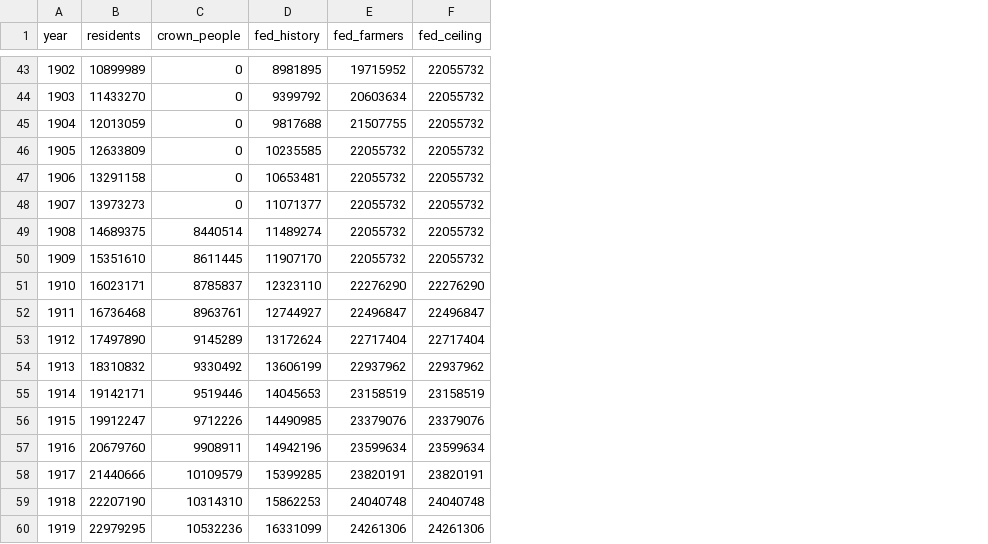
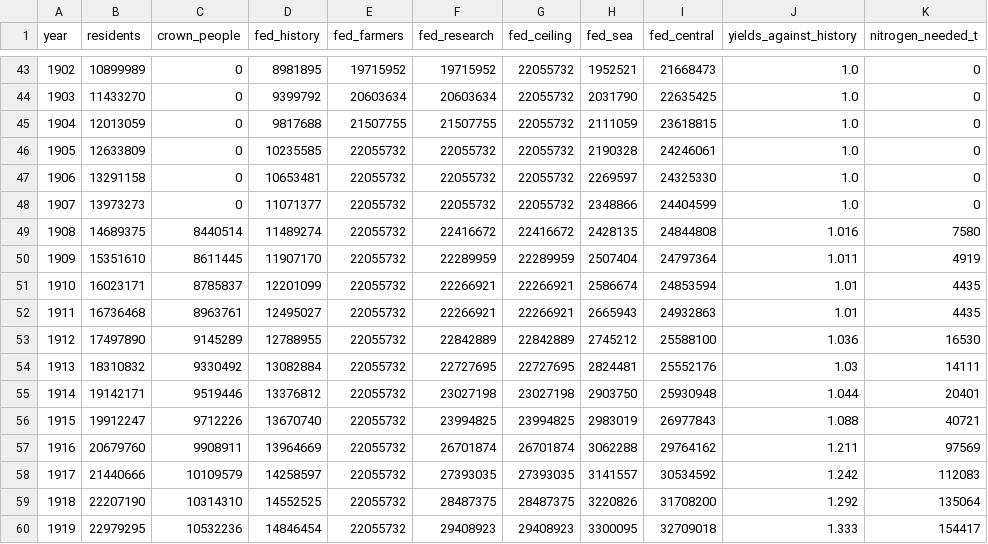
Before and after one commit to c-voelkle/pacifica, a CSV file: population/outputs/provisioning_by_year.csv, drawn as a sheet; only a part is shown, gaps mark what is left out; addresses are those after the commit; the diff covers the shown part only; the diff names each change by its address in the sheet, - before the commit and + after, or states it on an @@ line.

```diff
--- a/population/outputs/provisioning_by_year.csv
+++ b/population/outputs/provisioning_by_year.csv
+column F (fed_research), rows 43-60: 19715952 | 20603634 | 21507755 | 22055732 | 22055732 | 22055732 | 22416672 | 22289959 | 22266921 | 22266921 | 22842889 | 22727695 | 23027198 | 23994825 | 26701874 | 27393035 | 28487375 | 29408923
+column H (fed_sea), rows 43-60: 1952521 | 2031790 | 2111059 | 2190328 | 2269597 | 2348866 | 2428135 | 2507404 | 2586674 | 2665943 | 2745212 | 2824481 | 2903750 | 2983019 | 3062288 | 3141557 | 3220826 | 3300095
+column I (fed_central), rows 43-60: 21668473 | 22635425 | 23618815 | 24246061 | 24325330 | 24404599 | 24844808 | 24797364 | 24853594 | 24932863 | 25588100 | 25552176 | 25930948 | 26977843 | 29764162 | 30534592 | 31708200 | 32709018
+column J (yields_against_history), rows 43-60: 1.0 | 1.0 | 1.0 | 1.0 | 1.0 | 1.0 | 1.016 | 1.011 | 1.01 | 1.01 | 1.036 | 1.03 | 1.044 | 1.088 | 1.211 | 1.242 | 1.292 | 1.333
+column K (nitrogen_needed_t), rows 43-60: 0 | 0 | 0 | 0 | 0 | 0 | 7580 | 4919 | 4435 | 4435 | 16530 | 14111 | 20401 | 40721 | 97569 | 112083 | 135064 | 154417
-G49 (fed_ceiling): 22055732
+G49 (fed_ceiling): 22416672
-G50 (fed_ceiling): 22055732
+G50 (fed_ceiling): 22289959
-D51 (fed_history): 12323110
+D51 (fed_history): 12201099
-E51 (fed_farmers): 22276290
+E51 (fed_farmers): 22055732
-G51 (fed_ceiling): 22276290
+G51 (fed_ceiling): 22266921
-D52 (fed_history): 12744927
+D52 (fed_history): 12495027
-E52 (fed_farmers): 22496847
+E52 (fed_farmers): 22055732
-G52 (fed_ceiling): 22496847
+G52 (fed_ceiling): 22266921
-D53 (fed_history): 13172624
+D53 (fed_history): 12788955
-E53 (fed_farmers): 22717404
+E53 (fed_farmers): 22055732
-G53 (fed_ceiling): 22717404
+G53 (fed_ceiling): 22842889
-D54 (fed_history): 13606199
+D54 (fed_history): 13082884
-E54 (fed_farmers): 22937962
+E54 (fed_farmers): 22055732
-G54 (fed_ceiling): 22937962
+G54 (fed_ceiling): 22727695
-D55 (fed_history): 14045653
+D55 (fed_history): 13376812
-E55 (fed_farmers): 23158519
+E55 (fed_farmers): 22055732
-G55 (fed_ceiling): 23158519
+G55 (fed_ceiling): 23027198
-D56 (fed_history): 14490985
+D56 (fed_history): 13670740
-E56 (fed_farmers): 23379076
+E56 (fed_farmers): 22055732
-G56 (fed_ceiling): 23379076
+G56 (fed_ceiling): 23994825
-D57 (fed_history): 14942196
+D57 (fed_history): 13964669
-E57 (fed_farmers): 23599634
+E57 (fed_farmers): 22055732
-G57 (fed_ceiling): 23599634
+G57 (fed_ceiling): 26701874
-D58 (fed_history): 15399285
+D58 (fed_history): 14258597
-E58 (fed_farmers): 23820191
+E58 (fed_farmers): 22055732
-G58 (fed_ceiling): 23820191
+G58 (fed_ceiling): 27393035
-D59 (fed_history): 15862253
+D59 (fed_history): 14552525
-E59 (fed_farmers): 24040748
+E59 (fed_farmers): 22055732
-G59 (fed_ceiling): 24040748
+G59 (fed_ceiling): 28487375
-D60 (fed_history): 16331099
+D60 (fed_history): 14846454
-E60 (fed_farmers): 24261306
+E60 (fed_farmers): 22055732
-G60 (fed_ceiling): 24261306
+G60 (fed_ceiling): 29408923
```
Also changed, not shown: 42 edited cells elsewhere in this file, 7 other files.
